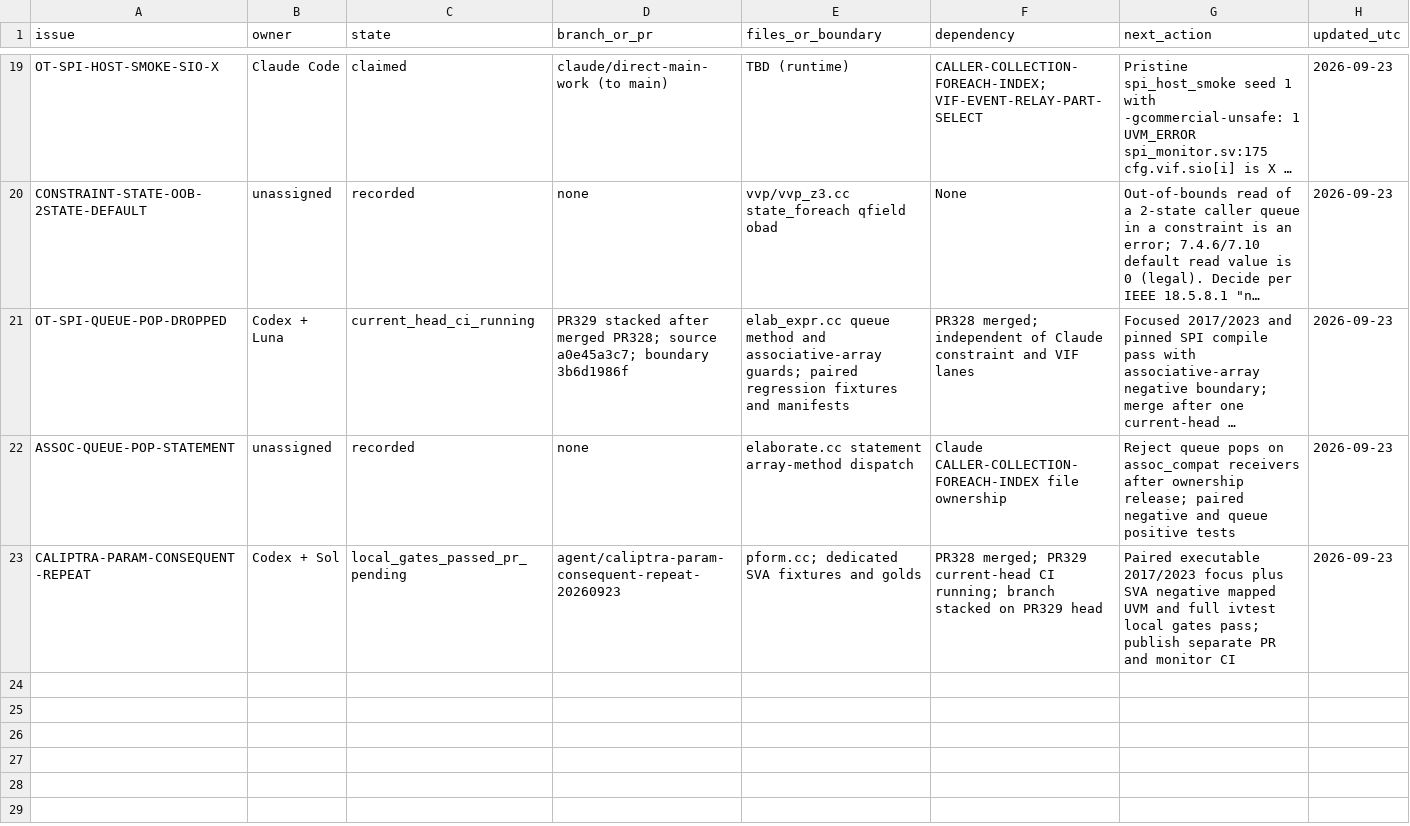
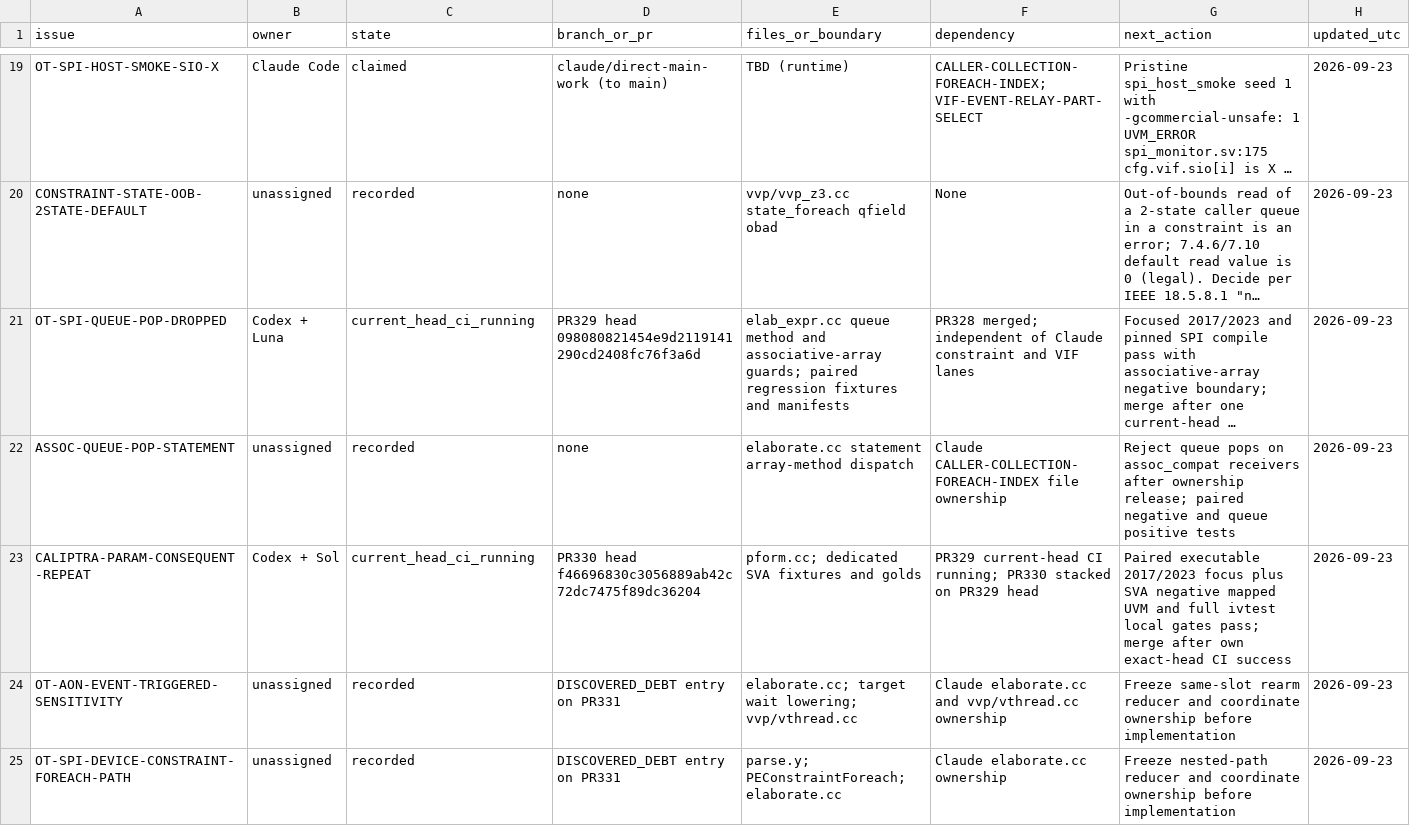
Before and after one commit to dsellerbrock/iverilog-uvm, a CSV file: .ai/ISSUE_CHECKOUT.csv, drawn as a sheet; only a part is shown, gaps mark what is left out; long unchanged cells end in …; the diff names each change by its address in the sheet, - before the commit and + after, or states it on an @@ line.

Commit message:
docs: checkpoint stacked PRs and unclaimed DV gaps

```diff
--- a/.ai/ISSUE_CHECKOUT.csv
+++ b/.ai/ISSUE_CHECKOUT.csv
-D21 (branch_or_pr): PR329 stacked after merged PR328; source a0e45a3c7; boundary 3b6d1986f
+D21 (branch_or_pr): PR329 head 098080821454e9d2119141290cd2408fc76f3a6d
-C23 (state): local_gates_passed_pr_pending
+C23 (state): current_head_ci_running
-D23 (branch_or_pr): agent/caliptra-param-consequent-repeat-20260923
+D23 (branch_or_pr): PR330 head f46696830c3056889ab42c72dc7475f89dc36204
-F23 (dependency): PR328 merged; PR329 current-head CI running; branch stacked on…
+F23 (dependency): PR329 current-head CI running; PR330 stacked on…
-G23 (next_action): …gates pass; publish separate PR and monitor CI
+G23 (next_action): …gates pass; merge after own exact-head CI success
+row 24: OT-AON-EVENT-TRIGGERED-SENSITIVITY | unassigned | recorded | DISCOVERED_DEBT entry on PR331 | elaborate.cc; target wait lowering; vvp/vthread.cc | Claude elaborate.cc and vvp/vthread.cc ownership | Freeze same-slot rearm reducer and coordinate ownership before implementation | 2026-09-23
+row 25: OT-SPI-DEVICE-CONSTRAINT-FOREACH-PATH | unassigned | recorded | DISCOVERED_DEBT entry on PR331 | parse.y; PEConstraintForeach; elaborate.cc | Claude elaborate.cc ownership | Freeze nested-path reducer and coordinate ownership before implementation | 2026-09-23
```
Also changed, not shown: 3 other files.
